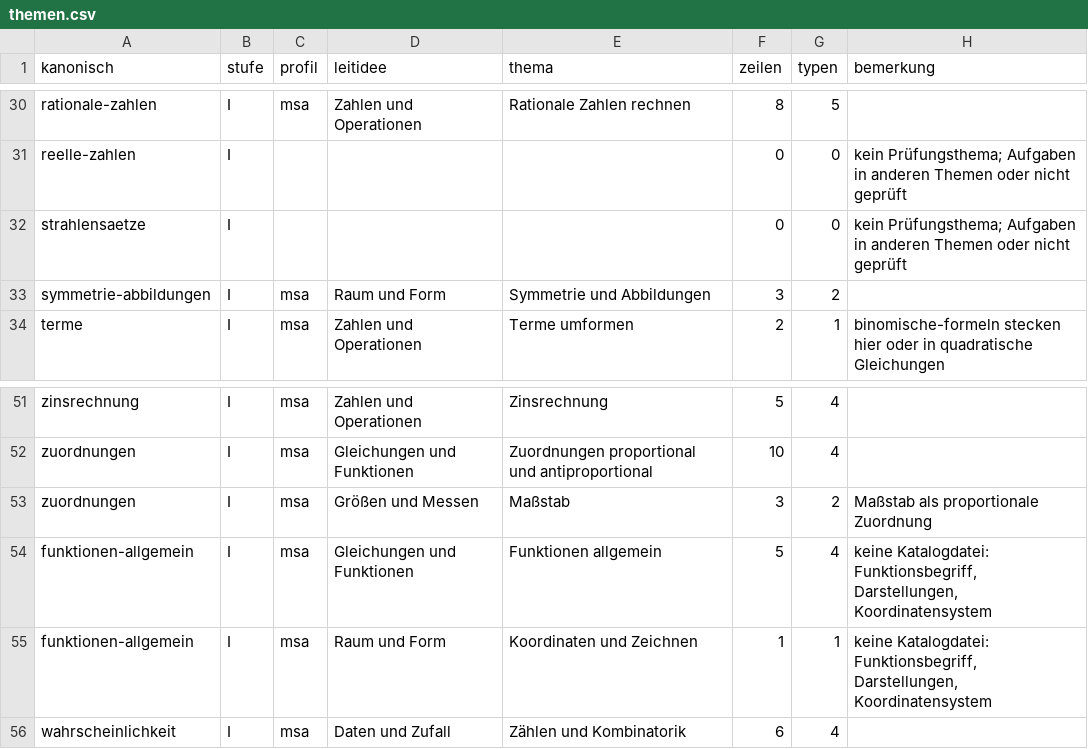
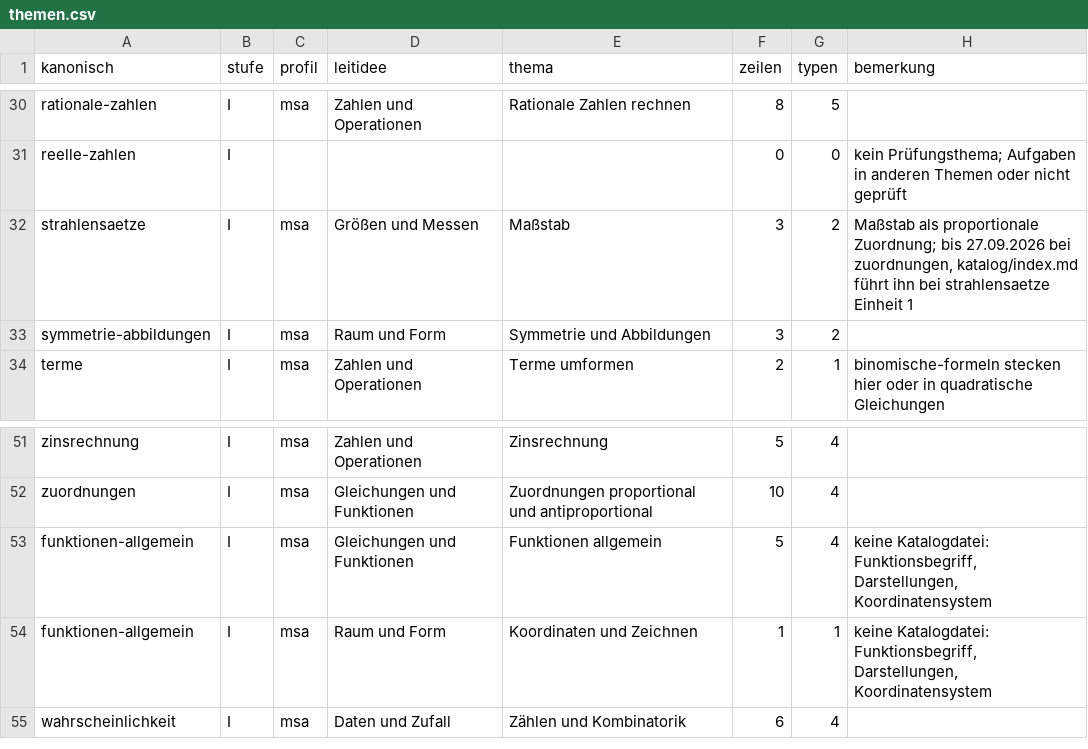
Before and after one commit to hz-0801/mathe-nachhilfe, a CSV file: themen.csv, drawn as a sheet; only a part is shown, gaps mark what is left out.

Commit message:
katalog: flaechen-ids, GYM-Typen zuordnungen und terme, Maßstab, klassen-ermessen, index Zeile 232
Auftrag Nacht 2026-09-27, Teil 4. flaechen.md: ids zu „Term zu Figur
angeben“ nach der CSV. zuordnungen.md: Antiproportionale Zuordnung
Dreisatz (GYM) Einheit 3; terme.md: drei GYM-Typen (Einheit 2, 3, keiner
Einheit). themen.csv: Maßstab nach strahlensaetze. klassen-ermessen.py
v0.2: Zitat aus der eigenen Reihe. index.md: Blatt-0-Absatz auf
147/131/16, 24 von 463, 316/308/8. Abgeleitete Dateien neu gebaut.

```diff
--- a/themen.csv
+++ b/themen.csv
@@ -31,3 +31,3 @@
 "reelle-zahlen";"I";"";"";"";"0";"0";"kein Prüfungsthema; Aufgaben in anderen Themen oder nicht geprüft"
-"strahlensaetze";"I";"";"";"";"0";"0";"kein Prüfungsthema; Aufgaben in anderen Themen oder nicht geprüft"
+"strahlensaetze";"I";"msa";"Größen und Messen";"Maßstab";"3";"2";"Maßstab als proportionale Zuordnung; bis 27.09.2026 bei zuordnungen, katalog/index.md führt ihn bei strahlensaetze Einheit 1"
 "symmetrie-abbildungen";"I";"msa";"Raum und Form";"Symmetrie und Abbildungen";"3";"2";""
@@ -52,3 +52,2 @@
 "zuordnungen";"I";"msa";"Gleichungen und Funktionen";"Zuordnungen proportional und antiproportional";"10";"4";""
-"zuordnungen";"I";"msa";"Größen und Messen";"Maßstab";"3";"2";"Maßstab als proportionale Zuordnung"
 "funktionen-allgemein";"I";"msa";"Gleichungen und Funktionen";"Funktionen allgemein";"5";"4";"keine Katalogdatei: Funktionsbegriff, Darstellungen, Koordinatensystem"
```
Also changed, not shown: 13 other files.
